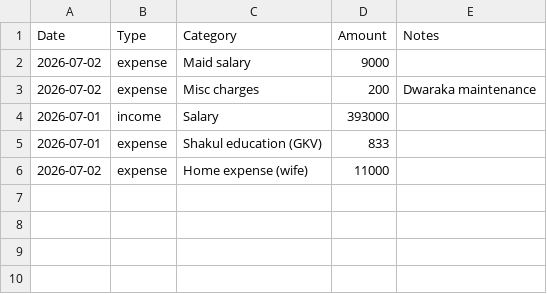
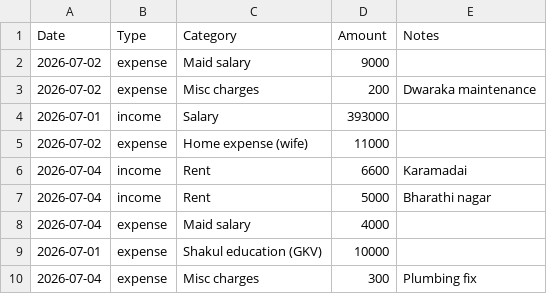
Before and after one commit to sarabbani/personal-budget-manager, a CSV file: data/transactions.csv, drawn as a sheet; removed rows and columns are numbered as before the commit, all else as after; the diff names each change by its address in the sheet, - before the commit and + after, or states it on an @@ line.

```diff
--- a/data/transactions.csv
+++ b/data/transactions.csv
-row 5: 2026-07-01 | expense | Shakul education (GKV) | 833
+row 6: 2026-07-04 | income | Rent | 6600 | Karamadai
+row 7: 2026-07-04 | income | Rent | 5000 | Bharathi nagar
+row 8: 2026-07-04 | expense | Maid salary | 4000
+row 9: 2026-07-01 | expense | Shakul education (GKV) | 10000
+row 10: 2026-07-04 | expense | Misc charges | 300 | Plumbing fix
```
Also changed, not shown: 3 other files.
